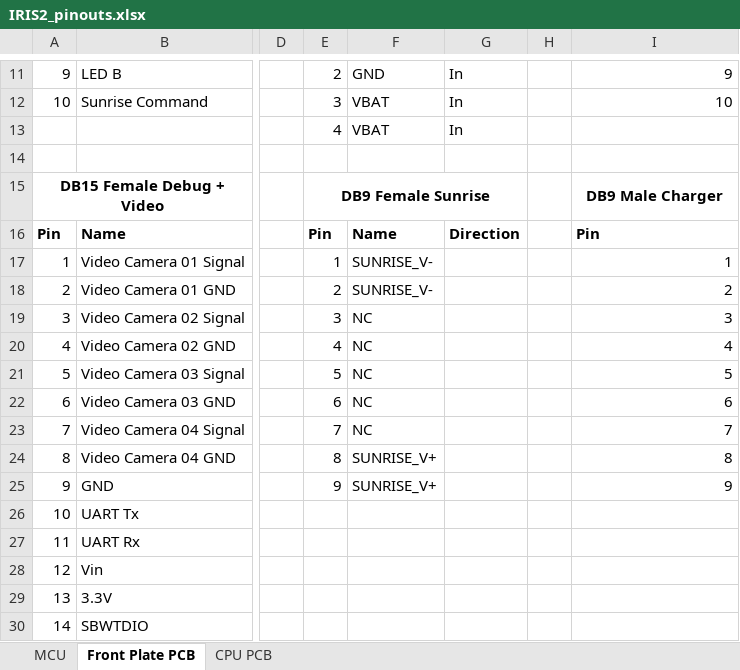
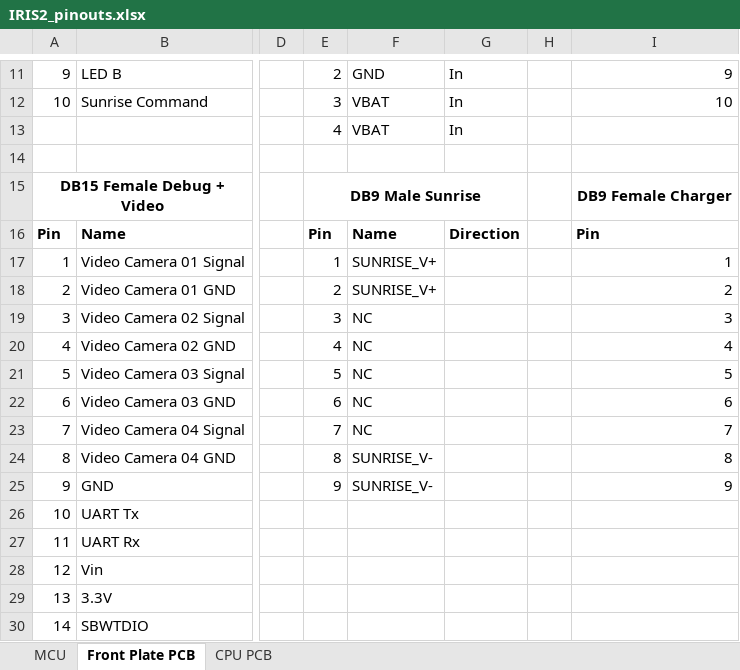
Before and after one commit to bultza/IRIS2-hardware, an Excel workbook: IRIS2/01-Design/IRIS2_PCB_CPU/docs/IRIS2_pinouts.xlsx, sheet Front Plate PCB, drawn as a sheet; only a part is shown, gaps mark what is left out; values as stored, in another font and other column widths than the file's, no borders; charts and pictures not drawn; the diff names each change by its address in the sheet, - before the commit and + after, or states it on an @@ line.

Commit message:
Updated connector of Sunrise

```diff
--- a/IRIS2/01-Design/IRIS2_PCB_CPU/docs/IRIS2_pinouts.xlsx (sheet Front Plate PCB)
+++ b/IRIS2/01-Design/IRIS2_PCB_CPU/docs/IRIS2_pinouts.xlsx (sheet Front Plate PCB)
-E15: DB9 Female Sunrise
+E15: DB9 Male Sunrise
-I15: DB9 Male Charger
+I15: DB9 Female Charger
-F17:F18: SUNRISE_V-
+F17:F18: SUNRISE_V+
-F24:F25: SUNRISE_V+
+F24:F25: SUNRISE_V-
```
Also changed, not shown: sheet CPU PCB, IRIS2/01-Design/schematics/IRIS2_pinouts.xlsx, 4 other files.
